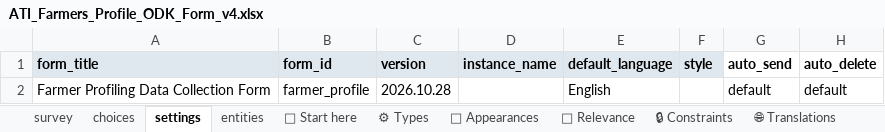
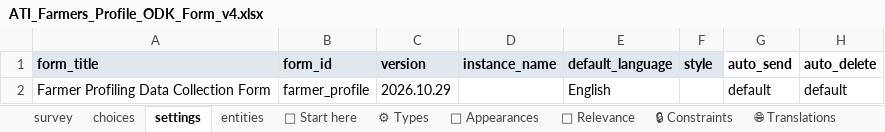
Before and after one commit to Centre-for-Open-Societal-Systems/farmer-registry, an Excel workbook: odk/ATI_Farmers_Profile_ODK_Form_v4.xlsx, sheet settings, drawn as a sheet; values as stored, in another font and other column widths than the file's, no borders; the diff names each change by its address in the sheet, - before the commit and + after, or states it on an @@ line.

```diff
--- a/odk/ATI_Farmers_Profile_ODK_Form_v4.xlsx (sheet settings)
+++ b/odk/ATI_Farmers_Profile_ODK_Form_v4.xlsx (sheet settings)
-C2 (version): 2026.10.28
+C2 (version): 2026.10.29
```
Also changed, not shown: sheet survey, 3 other files.
